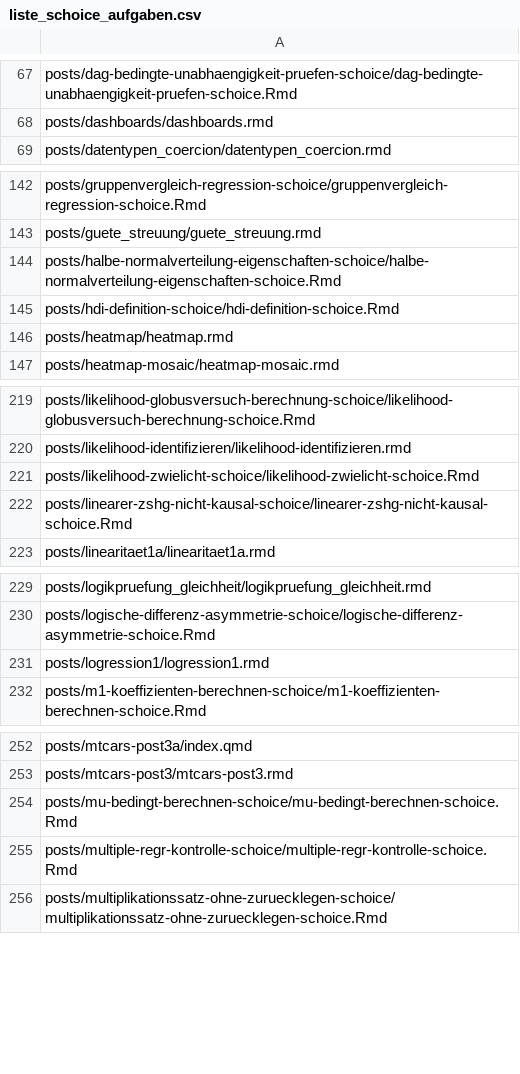
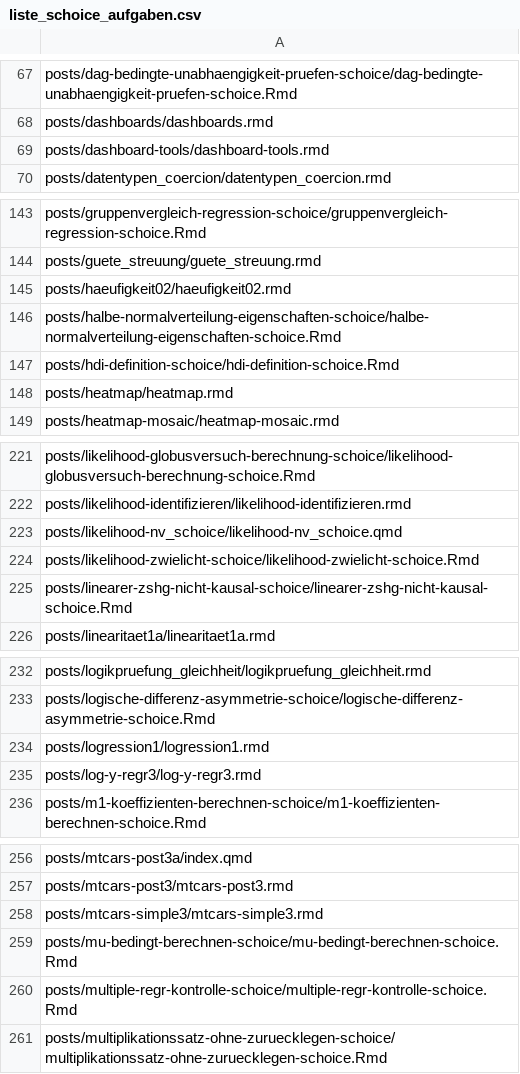
Before and after one commit to sebastiansauer/aufgabensammlung, a CSV file: liste_schoice_aufgaben.csv, drawn as a sheet; only a part is shown, gaps mark what is left out; the diff covers the shown part only.

```diff
--- a/liste_schoice_aufgaben.csv
+++ b/liste_schoice_aufgaben.csv
@@ -68,2 +68,3 @@ posts/dag-bedingte-unabhaengigkeit-pruefen-schoice/dag-bedingte-unabhaengigkeit-
 posts/dashboards/dashboards.rmd
+posts/dashboard-tools/dashboard-tools.rmd
 posts/datentypen_coercion/datentypen_coercion.rmd
@@ -143,2 +144,3 @@ posts/gruppenvergleich-regression-schoice/gruppenvergleich-regression-schoice.Rm
 posts/guete_streuung/guete_streuung.rmd
+posts/haeufigkeit02/haeufigkeit02.rmd
 posts/halbe-normalverteilung-eigenschaften-schoice/halbe-normalverteilung-eigenschaften-schoice.Rmd
@@ -220,2 +222,3 @@ posts/likelihood-globusversuch-berechnung-schoice/likelihood-globusversuch-berec
 posts/likelihood-identifizieren/likelihood-identifizieren.rmd
+posts/likelihood-nv_schoice/likelihood-nv_schoice.qmd
 posts/likelihood-zwielicht-schoice/likelihood-zwielicht-schoice.Rmd
@@ -231,2 +234,3 @@ posts/logische-differenz-asymmetrie-schoice/logische-differenz-asymmetrie-schoic
 posts/logression1/logression1.rmd
+posts/log-y-regr3/log-y-regr3.rmd
 posts/m1-koeffizienten-berechnen-schoice/m1-koeffizienten-berechnen-schoice.Rmd
@@ -253,2 +257,3 @@ posts/mtcars-post3a/index.qmd
 posts/mtcars-post3/mtcars-post3.rmd
+posts/mtcars-simple3/mtcars-simple3.rmd
 posts/mu-bedingt-berechnen-schoice/mu-bedingt-berechnen-schoice.Rmd
```
Also changed, not shown: 2 removed rows elsewhere in this file, aufgaben_tabelle.tsv, 23 other files.
